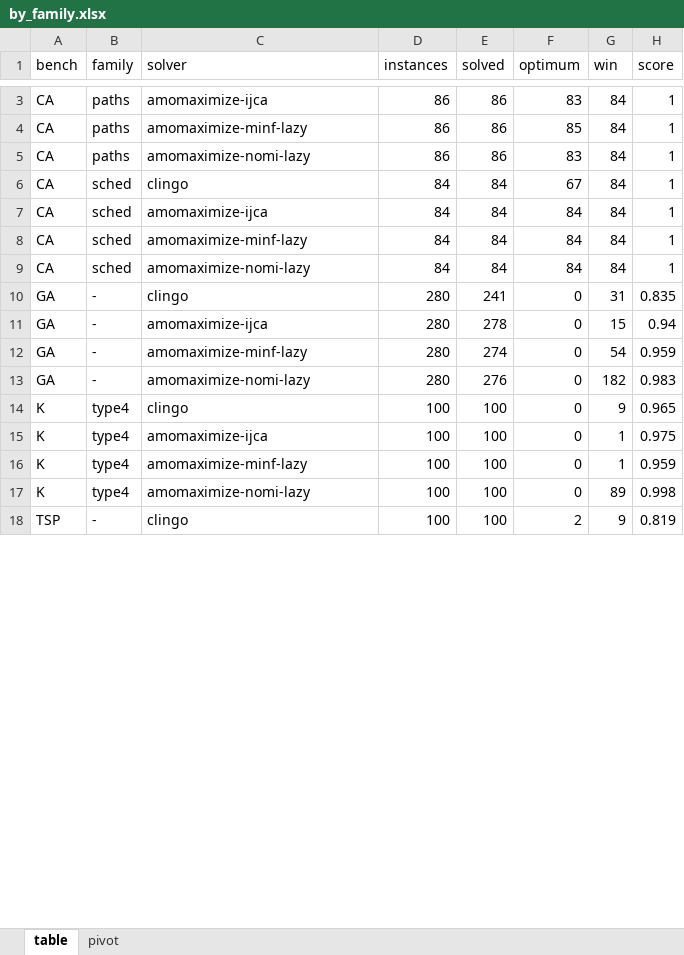
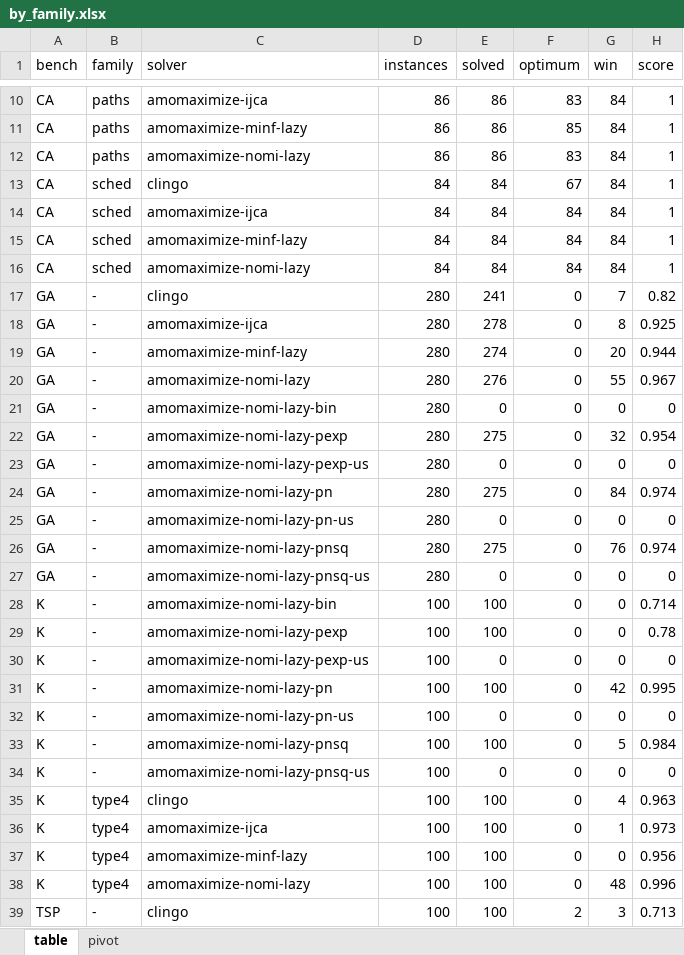
Before and after one commit to instafiore/AMOSUM, an Excel workbook: experiments/results/JLS/results_xlsx/by_family.xlsx, sheet table, drawn as a sheet; only a part is shown, gaps mark what is left out; values as stored, in another font and other column widths than the file's, no borders; addresses are those after the commit; the diff covers the shown part only; the diff names each change by its address in the sheet, - before the commit and + after, or states it on an @@ line.

```diff
--- a/experiments/results/JLS/results_xlsx/by_family.xlsx (sheet table)
+++ b/experiments/results/JLS/results_xlsx/by_family.xlsx (sheet table)
-G17 (win): 31
+G17 (win): 7
-H17 (score): 0.835
+H17 (score): 0.82
-G18 (win): 15
+G18 (win): 8
-H18 (score): 0.94
+H18 (score): 0.925
-G19 (win): 54
+G19 (win): 20
-H19 (score): 0.959
+H19 (score): 0.944
-G20 (win): 182
+G20 (win): 55
-H20 (score): 0.983
+H20 (score): 0.967
+row 21: GA | - | amomaximize-nomi-lazy-bin | 280 | 0 | 0 | 0 | 0
+row 22: GA | - | amomaximize-nomi-lazy-pexp | 280 | 275 | 0 | 32 | 0.954
+row 23: GA | - | amomaximize-nomi-lazy-pexp-us | 280 | 0 | 0 | 0 | 0
+row 24: GA | - | amomaximize-nomi-lazy-pn | 280 | 275 | 0 | 84 | 0.974
+row 25: GA | - | amomaximize-nomi-lazy-pn-us | 280 | 0 | 0 | 0 | 0
+row 26: GA | - | amomaximize-nomi-lazy-pnsq | 280 | 275 | 0 | 76 | 0.974
+row 27: GA | - | amomaximize-nomi-lazy-pnsq-us | 280 | 0 | 0 | 0 | 0
+row 28: K | - | amomaximize-nomi-lazy-bin | 100 | 100 | 0 | 0 | 0.714
+row 29: K | - | amomaximize-nomi-lazy-pexp | 100 | 100 | 0 | 0 | 0.78
+row 30: K | - | amomaximize-nomi-lazy-pexp-us | 100 | 0 | 0 | 0 | 0
+row 31: K | - | amomaximize-nomi-lazy-pn | 100 | 100 | 0 | 42 | 0.995
+row 32: K | - | amomaximize-nomi-lazy-pn-us | 100 | 0 | 0 | 0 | 0
+row 33: K | - | amomaximize-nomi-lazy-pnsq | 100 | 100 | 0 | 5 | 0.984
+row 34: K | - | amomaximize-nomi-lazy-pnsq-us | 100 | 0 | 0 | 0 | 0
-G35 (win): 9
+G35 (win): 4
-H35 (score): 0.965
+H35 (score): 0.963
-H36 (score): 0.975
+H36 (score): 0.973
-G37 (win): 1
+G37 (win): 0
-H37 (score): 0.959
+H37 (score): 0.956
-G38 (win): 89
+G38 (win): 48
-H38 (score): 0.998
+H38 (score): 0.996
-G39 (win): 9
+G39 (win): 3
-H39 (score): 0.819
+H39 (score): 0.713
```
Also changed, not shown: 42 added rows and 20 edited cells elsewhere in this sheet, sheet pivot, experiments/results/JLS/results_xlsx/by_benchmark.xlsx, experiments/results/JLS/results_xlsx/overall.xlsx, 49 other files.
